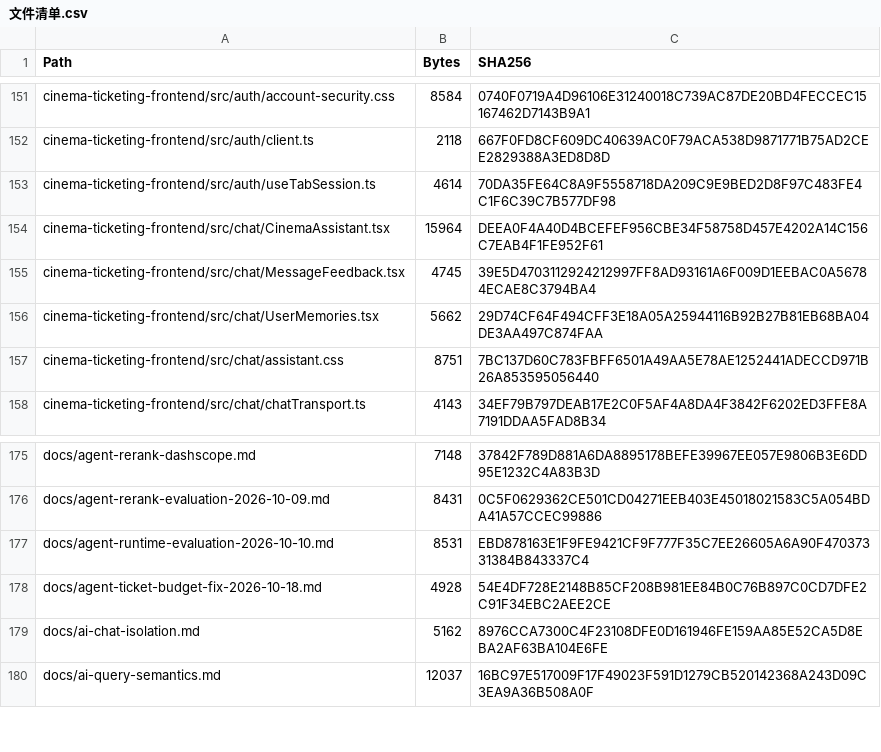
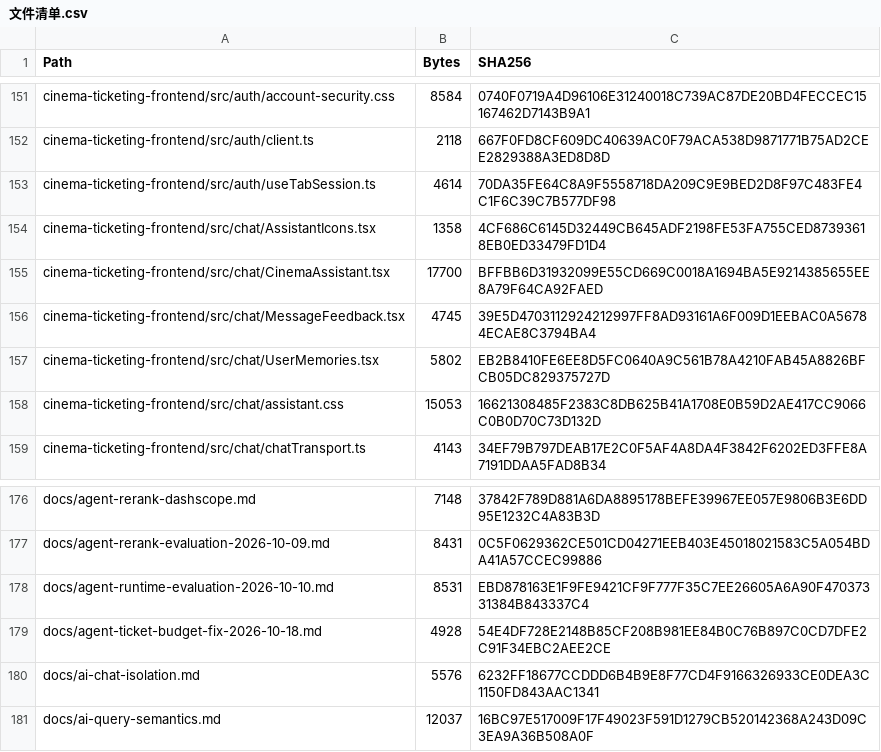
Before and after one commit to roxy1103200/AI-Project, a CSV file: 内部agent/文件清单.csv, drawn as a sheet; only a part is shown, gaps mark what is left out.

```diff
--- a/内部agent/文件清单.csv
+++ b/内部agent/文件清单.csv
@@ -153,6 +153,7 @@
 "cinema-ticketing-frontend/src/auth/useTabSession.ts","4614","70DA35FE64C8A9F5558718DA209C9E9BED2D8F97C483FE4C1F6C39C7B577DF98"
-"cinema-ticketing-frontend/src/chat/CinemaAssistant.tsx","15964","DEEA0F4A40D4BCEFEF956CBE34F58758D457E4202A14C156C7EAB4F1FE952F61"
+"cinema-ticketing-frontend/src/chat/AssistantIcons.tsx","1358","4CF686C6145D32449CB645ADF2198FE53FA755CED87393618EB0ED33479FD1D4"
+"cinema-ticketing-frontend/src/chat/CinemaAssistant.tsx","17700","BFFBB6D31932099E55CD669C0018A1694BA5E9214385655EE8A79F64CA92FAED"
 "cinema-ticketing-frontend/src/chat/MessageFeedback.tsx","4745","39E5D4703112924212997FF8AD93161A6F009D1EEBAC0A56784ECAE8C3794BA4"
-"cinema-ticketing-frontend/src/chat/UserMemories.tsx","5662","29D74CF64F494CFF3E18A05A25944116B92B27B81EB68BA04DE3AA497C874FAA"
-"cinema-ticketing-frontend/src/chat/assistant.css","8751","7BC137D60C783FBFF6501A49AA5E78AE1252441ADECCD971B26A853595056440"
+"cinema-ticketing-frontend/src/chat/UserMemories.tsx","5802","EB2B8410FE6EE8D5FC0640A9C561B78A4210FAB45A8826BFCB05DC829375727D"
+"cinema-ticketing-frontend/src/chat/assistant.css","15053","16621308485F2383C8DB625B41A1708E0B59D2AE417CC9066C0B0D70C73D132D"
 "cinema-ticketing-frontend/src/chat/chatTransport.ts","4143","34EF79B797DEAB17E2C0F5AF4A8DA4F3842F6202ED3FFE8A7191DDAA5FAD8B34"
@@ -178,3 +179,3 @@
 "docs/agent-ticket-budget-fix-2026-10-18.md","4928","54E4DF728E2148B85CF208B981EE84B0C76B897C0CD7DFE2C91F34EBC2AEE2CE"
-"docs/ai-chat-isolation.md","5162","8976CCA7300C4F23108DFE0D161946FE159AA85E52CA5D8EBA2AF63BA104E6FE"
+"docs/ai-chat-isolation.md","5576","6232FF18677CCDDD6B4B9E8F77CD4F9166326933CE0DEA3C1150FD843AAC1341"
 "docs/ai-query-semantics.md","12037","16BC97E517009F17F49023F591D1279CB520142368A243D09C3EA9A36B508A0F"
```
Also changed, not shown: 20 other files.
